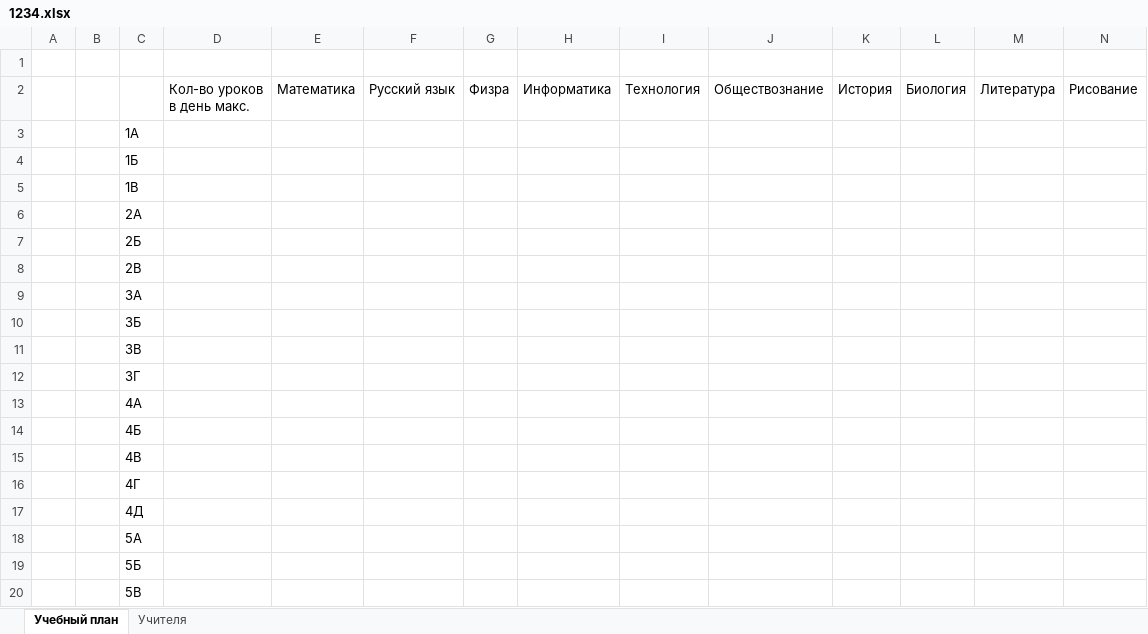
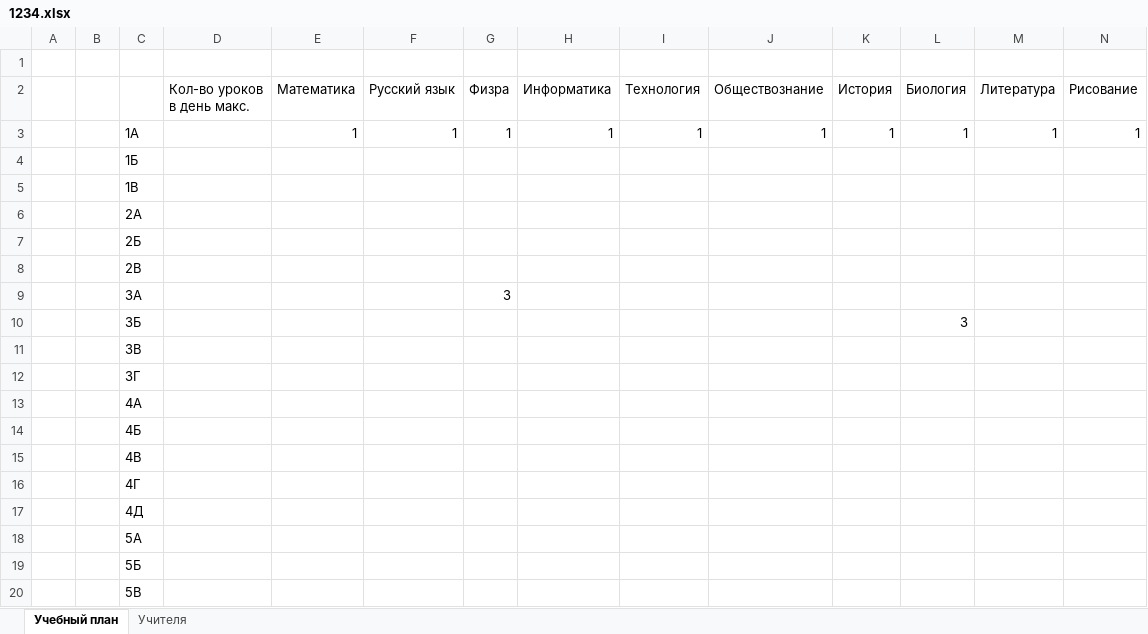
Before and after one commit to sergey1271/raspisaniye_new, an Excel workbook: data/1234.xlsx, sheet Учебный план, drawn as a sheet; values as stored, in another font and other column widths than the file's, no borders; the diff names each change by its address in the sheet, - before the commit and + after, or states it on an @@ line.

```diff
--- a/data/1234.xlsx (sheet Учебный план)
+++ b/data/1234.xlsx (sheet Учебный план)
-E3 (Математика): (empty)
+E3 (Математика): 1
-F3 (Русский язык): (empty)
+F3 (Русский язык): 1
-G3 (Физра): (empty)
+G3 (Физра): 1
-H3 (Информатика): (empty)
+H3 (Информатика): 1
-I3 (Технология): (empty)
+I3 (Технология): 1
-J3 (Обществознание): (empty)
+J3 (Обществознание): 1
-K3 (История): (empty)
+K3 (История): 1
-L3 (Биология): (empty)
+L3 (Биология): 1
-M3 (Литература): (empty)
+M3 (Литература): 1
-N3 (Рисование): (empty)
+N3 (Рисование): 1
-G9 (Физра): (empty)
+G9 (Физра): 3
-L10 (Биология): (empty)
+L10 (Биология): 3
```
Also changed, not shown: sheet Учителя, hidden cells, 11 other files.
